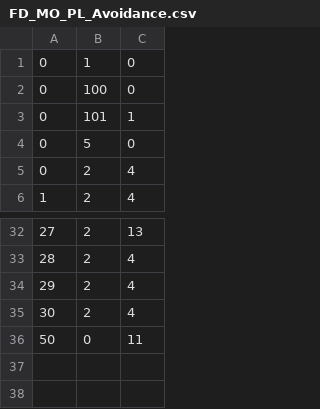
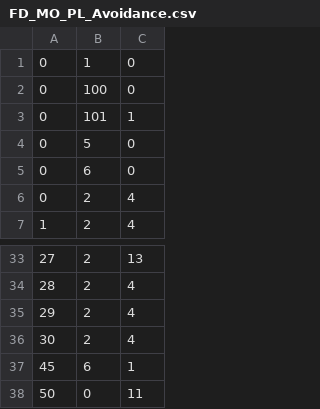
Before and after one commit to 123cr0006-Saito/RunawayIronBall, a CSV file: Game/Game/Data/FrameData/Player/FD_MO_PL_Avoidance.csv, drawn as a sheet; only a part is shown, gaps mark what is left out.

Commit message:
Playerクラス：攻撃モーション・回避モーションのフォロースルーを移動入力でキャンセルできるように変更。

```diff
--- a/Game/Game/Data/FrameData/Player/FD_MO_PL_Avoidance.csv
+++ b/Game/Game/Data/FrameData/Player/FD_MO_PL_Avoidance.csv
@@ -4,2 +4,3 @@
 0,5,0
+0,6,0
 0,2,4
@@ -35,2 +36,3 @@
 30,2,4
+45,6,1
 50,0,11
```
Also changed, not shown: 15 other files.
